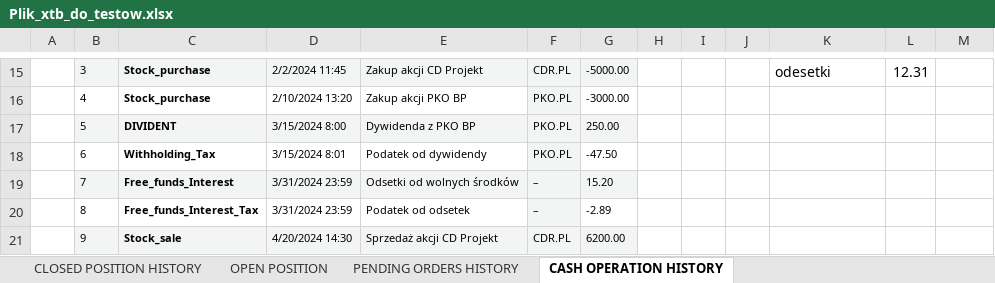
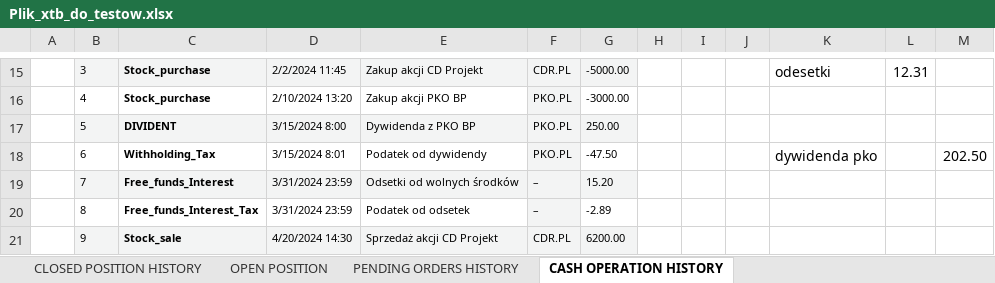
Before and after one commit to JanKolodziej/Portfolio-Tracker, an Excel workbook: MauiApp1.Test/Plik_xtb_do_testow.xlsx, sheet CASH OPERATION HISTORY, drawn as a sheet; only a part is shown, gaps mark what is left out; values as stored, in another font and other column widths than the file's, no borders; the diff names each change by its address in the sheet, - before the commit and + after, or states it on an @@ line.

```diff
--- a/MauiApp1.Test/Plik_xtb_do_testow.xlsx (sheet CASH OPERATION HISTORY)
+++ b/MauiApp1.Test/Plik_xtb_do_testow.xlsx (sheet CASH OPERATION HISTORY)
-K18: (empty)
+K18: dywidenda pko
-M18: (empty)
+M18: 202.50
```
Also changed, not shown: 3 other files.
